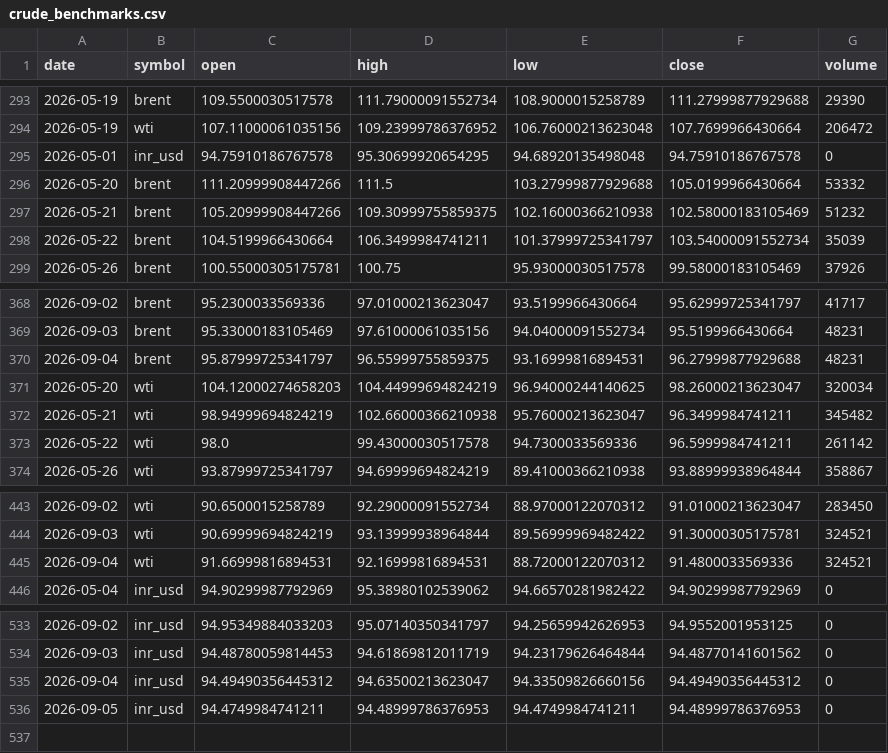
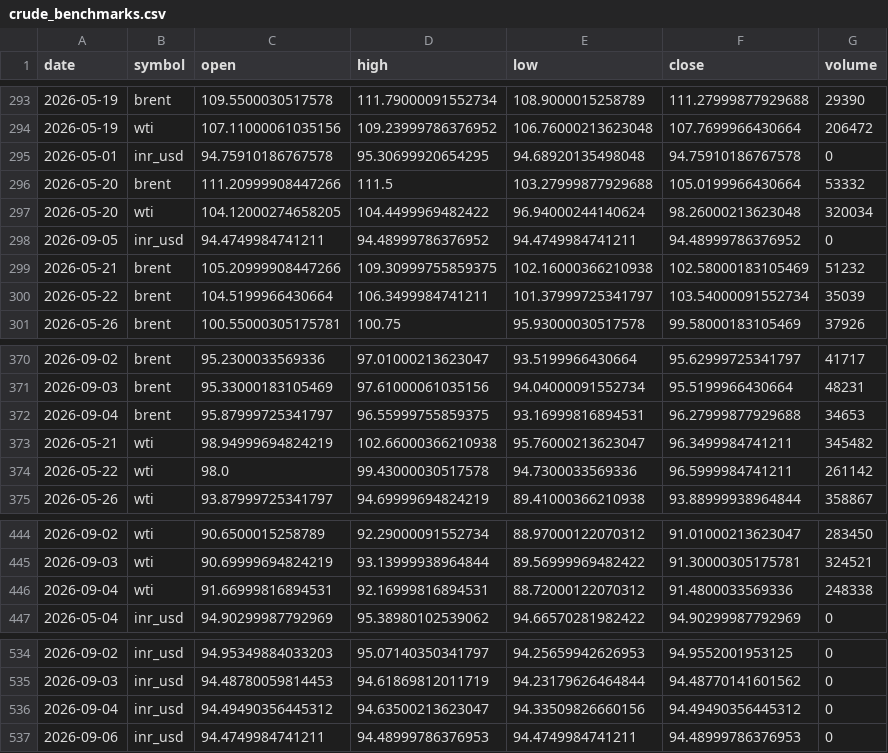
Before and after one commit to ImmadiVenkatesh/india-energy-dashboard, a CSV file: data/crude_benchmarks.csv, drawn as a sheet; only a part is shown, gaps mark what is left out.

```diff
--- a/data/crude_benchmarks.csv
+++ b/data/crude_benchmarks.csv
@@ -296,2 +296,4 @@ date,symbol,open,high,low,close,volume
 2026-05-20,brent,111.20999908447266,111.5,103.27999877929688,105.0199966430664,53332
+2026-05-20,wti,104.12000274658205,104.4499969482422,96.94000244140624,98.26000213623048,320034
+2026-09-05,inr_usd,94.4749984741211,94.48999786376952,94.4749984741211,94.48999786376952,0
 2026-05-21,brent,105.20999908447266,109.30999755859375,102.16000366210938,102.58000183105469,51232
@@ -369,4 +371,3 @@ date,symbol,open,high,low,close,volume
 2026-09-03,brent,95.33000183105469,97.61000061035156,94.04000091552734,95.5199966430664,48231
-2026-09-04,brent,95.87999725341797,96.55999755859375,93.16999816894531,96.27999877929688,48231
-2026-05-20,wti,104.12000274658203,104.44999694824219,96.94000244140625,98.26000213623047,320034
+2026-09-04,brent,95.87999725341797,96.55999755859375,93.16999816894531,96.27999877929688,34653
 2026-05-21,wti,98.94999694824219,102.66000366210938,95.76000213623047,96.3499984741211,345482
@@ -444,3 +445,3 @@ date,symbol,open,high,low,close,volume
 2026-09-03,wti,90.69999694824219,93.13999938964844,89.56999969482422,91.30000305175781,324521
-2026-09-04,wti,91.66999816894531,92.16999816894531,88.72000122070312,91.4800033569336,324521
+2026-09-04,wti,91.66999816894531,92.16999816894531,88.72000122070312,91.4800033569336,248338
 2026-05-04,inr_usd,94.90299987792969,95.38980102539062,94.66570281982422,94.90299987792969,0
@@ -535,2 +536,2 @@ date,symbol,open,high,low,close,volume
 2026-09-04,inr_usd,94.49490356445312,94.63500213623047,94.33509826660156,94.49490356445312,0
-2026-09-05,inr_usd,94.4749984741211,94.48999786376953,94.4749984741211,94.48999786376953,0
+2026-09-06,inr_usd,94.4749984741211,94.48999786376953,94.4749984741211,94.48999786376953,0
```
Also changed, not shown: data/markets.csv, data/spr_history.csv, 7 other files.
